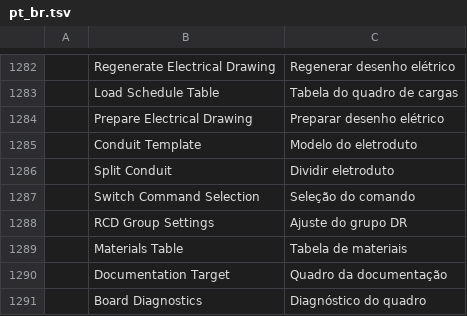
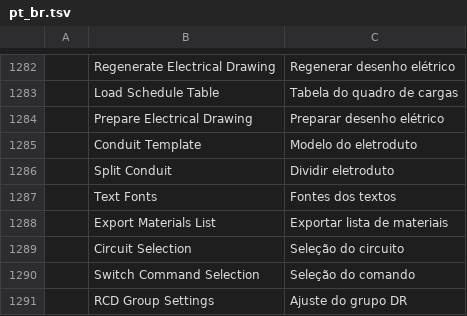
Before and after one commit to Eng-JulioFerreira/Free-Eletrica, a TSV file: cadcraft/crates/ui-egui/src/i18n/pt_br.tsv, drawn as a sheet; only a part is shown, gaps mark what is left out; the shorter side is filled out with more unchanged rows.

```diff
--- a/cadcraft/crates/ui-egui/src/i18n/pt_br.tsv
+++ b/cadcraft/crates/ui-egui/src/i18n/pt_br.tsv
@@ -1286,2 +1286,5 @@
 	Split Conduit	Dividir eletroduto
+	Text Fonts	Fontes dos textos
+	Export Materials List	Exportar lista de materiais
+	Circuit Selection	Seleção do circuito
 	Switch Command Selection	Seleção do comando
```
Also changed, not shown: cadcraft/crates/ui-egui/src/i18n/uk.tsv, 23 other files.
